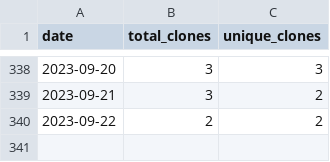
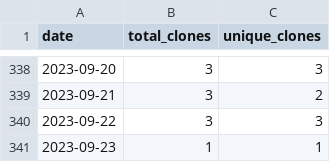
Before and after one commit to merrymitch/COMP3350, a CSV file: .traffic/clones.csv, drawn as a sheet; only a part is shown, gaps mark what is left out.

Commit message:
Updating repository traffic

```diff
--- a/.traffic/clones.csv
+++ b/.traffic/clones.csv
@@ -339,2 +339,3 @@ date,total_clones,unique_clones
 2023-09-21,3,2
-2023-09-22,2,2
+2023-09-22,3,3
+2023-09-23,1,1
```
Also changed, not shown: .traffic/views.csv, 3 other files.
